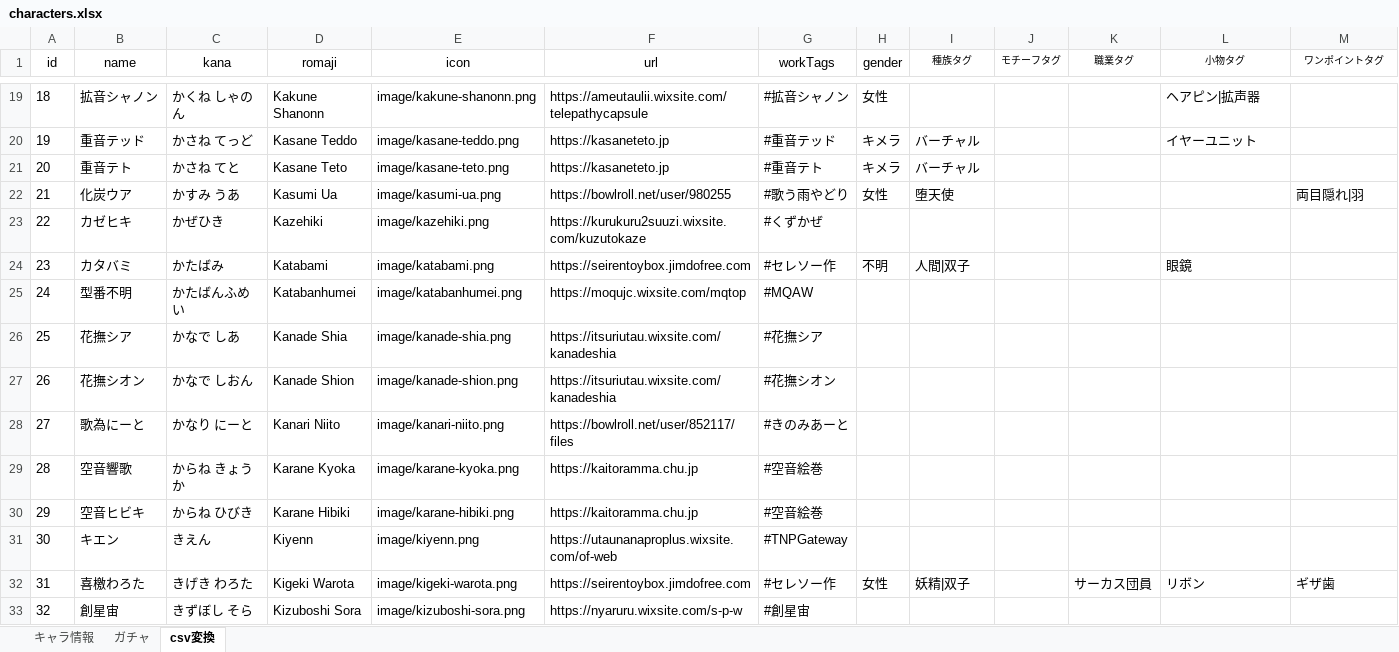
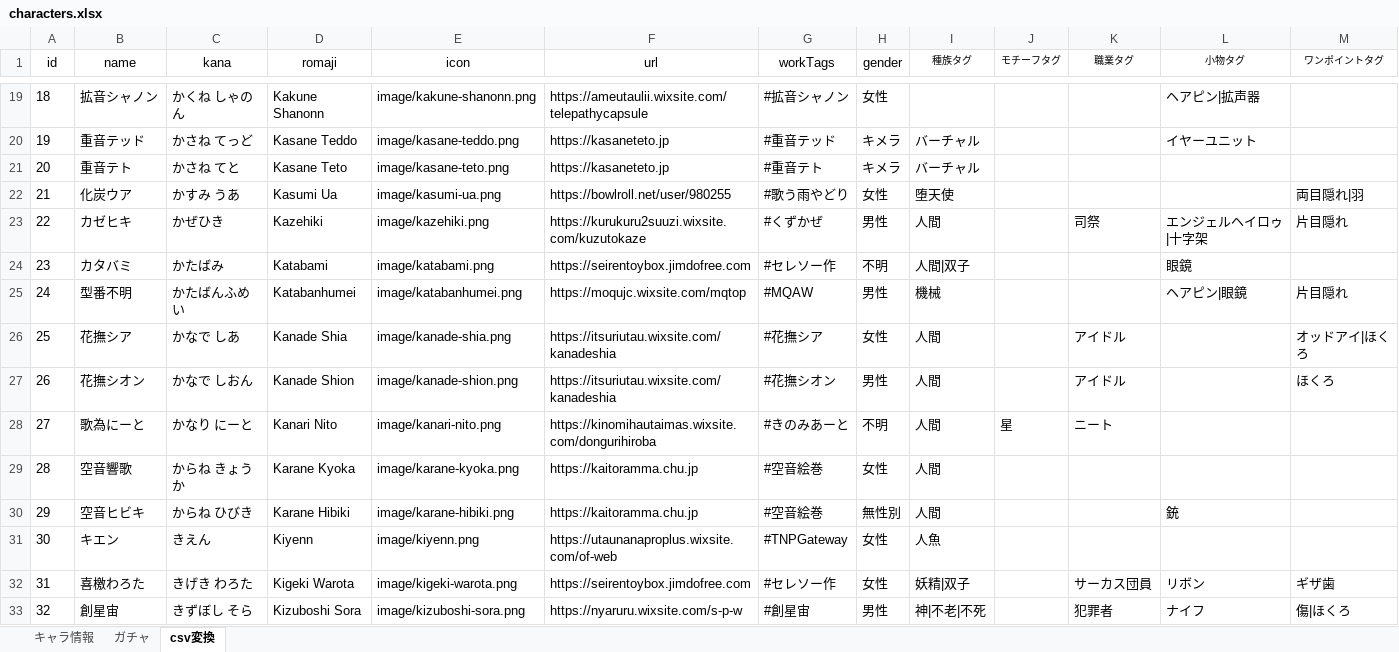
Before and after one commit to nyaruru-02/UTAU-Character-Icon-Library, an Excel workbook: data/characters.xlsx, sheet csv変換, drawn as a sheet; only a part is shown, gaps mark what is left out; values as stored, in another font and other column widths than the file's, no borders; table styles not drawn; the diff covers the shown part only; the diff names each change by its address in the sheet, - before the commit and + after, or states it on an @@ line.

```diff
--- a/data/characters.xlsx (sheet csv変換)
+++ b/data/characters.xlsx (sheet csv変換)
-H23 (gender): (empty)
+H23 (gender): 男性
-I23 (種族タグ): (empty)
+I23 (種族タグ): 人間
-K23 (職業タグ): (empty)
+K23 (職業タグ): 司祭
-L23 (小物タグ): (empty)
+L23 (小物タグ): エンジェルヘイロゥ|十字架
-M23 (ワンポイントタグ): (empty)
+M23 (ワンポイントタグ): 片目隠れ
-H25 (gender): (empty)
+H25 (gender): 男性
-I25 (種族タグ): (empty)
+I25 (種族タグ): 機械
-L25 (小物タグ): (empty)
+L25 (小物タグ): ヘアピン|眼鏡
-M25 (ワンポイントタグ): (empty)
+M25 (ワンポイントタグ): 片目隠れ
-H26 (gender): (empty)
+H26 (gender): 女性
-I26:I30 (種族タグ): (empty)
+I26:I30 (種族タグ): 人間
-K26:K27 (職業タグ): (empty)
+K26:K27 (職業タグ): アイドル
-M26 (ワンポイントタグ): (empty)
+M26 (ワンポイントタグ): オッドアイ|ほくろ
-H27 (gender): (empty)
+H27 (gender): 男性
-M27 (ワンポイントタグ): (empty)
+M27 (ワンポイントタグ): ほくろ
-D28 (romaji): Kanari Niito
+D28 (romaji): Kanari Nito
-E28 (icon): image/kanari-niito.png
+E28 (icon): image/kanari-nito.png
-F28 (url): https://bowlroll.net/user/852117/files
+F28 (url): https://kinomihautaimas.wixsite.com/dongurihiroba
-H28 (gender): (empty)
+H28 (gender): 不明
-J28 (モチーフタグ): (empty)
+J28 (モチーフタグ): 星
-K28 (職業タグ): (empty)
+K28 (職業タグ): ニート
-H29 (gender): (empty)
+H29 (gender): 女性
-H30 (gender): (empty)
+H30 (gender): 無性別
-L30 (小物タグ): (empty)
+L30 (小物タグ): 銃
-H31 (gender): (empty)
+H31 (gender): 女性
-I31 (種族タグ): (empty)
+I31 (種族タグ): 人魚
-H33 (gender): (empty)
+H33 (gender): 男性
-I33 (種族タグ): (empty)
+I33 (種族タグ): 神|不老|不死
-K33 (職業タグ): (empty)
+K33 (職業タグ): 犯罪者
-L33 (小物タグ): (empty)
+L33 (小物タグ): ナイフ
-M33 (ワンポイントタグ): (empty)
+M33 (ワンポイントタグ): 傷|ほくろ
```
Also changed, not shown: 131 edited cells elsewhere in this sheet, sheet キャラ情報, sheet ガチャ, hidden cells, 2 other files.
